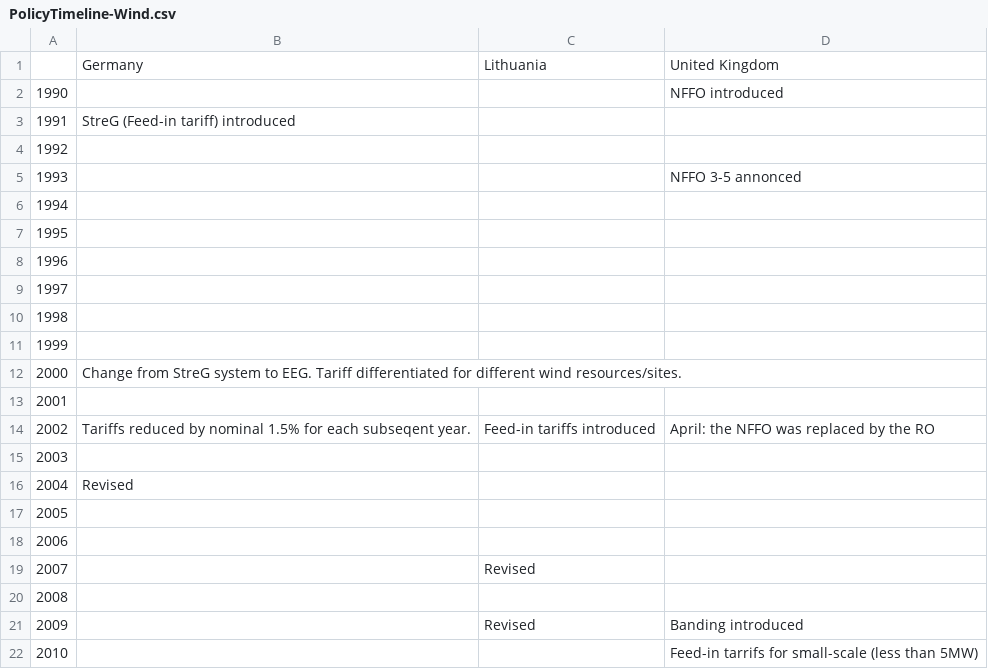
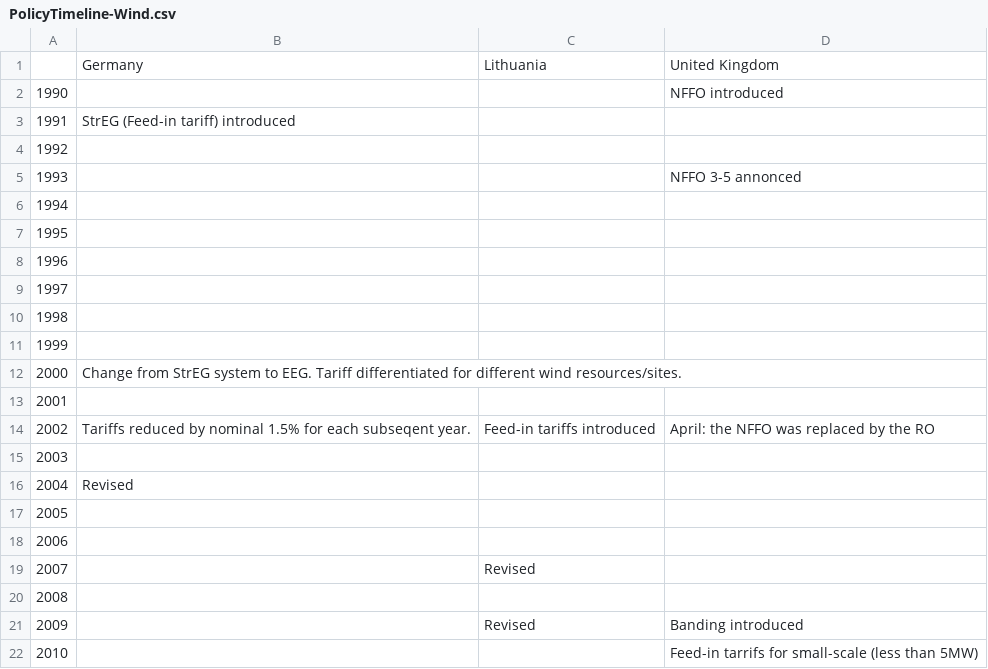
Before and after one commit to jsekamane/Workdir, a CSV file: Paper/Figures/PolicyTimeline-Wind.csv, drawn as a sheet.

Commit message:
Policy time line, corrected spelling StrEG

```diff
--- a/Paper/Figures/PolicyTimeline-Wind.csv
+++ b/Paper/Figures/PolicyTimeline-Wind.csv
@@ -2,3 +2,3 @@
 1990,"","","NFFO introduced"
-1991,"StreG (Feed-in tariff) introduced","",""
+1991,"StrEG (Feed-in tariff) introduced","",""
 1992,"","",""
@@ -11,3 +11,3 @@
 1999,"","",""
-2000,"Change from StreG system to EEG. Tariff differentiated for different wind resources/sites.","",""
+2000,"Change from StrEG system to EEG. Tariff differentiated for different wind resources/sites.","",""
 2001,"","",""
```
